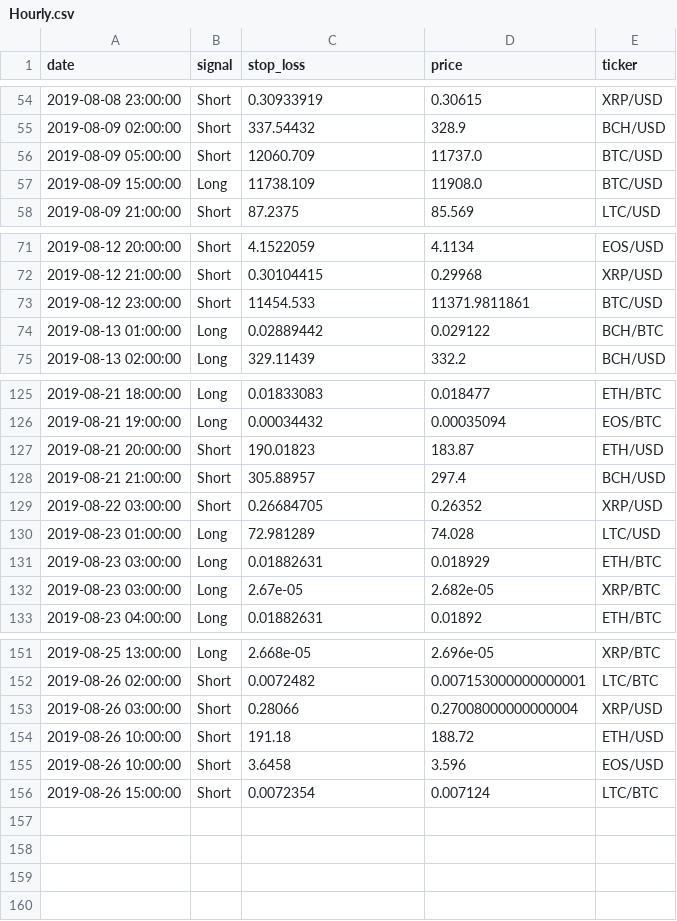
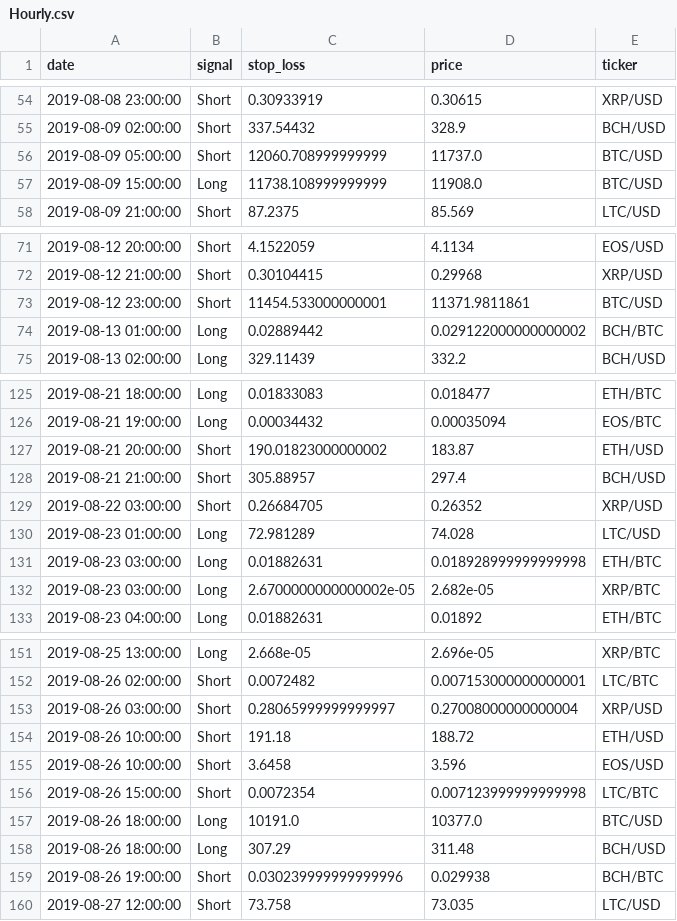
Before and after one commit to pegahcarter/All-Things-TA, a CSV file: signals/Hourly.csv, drawn as a sheet; only a part is shown, gaps mark what is left out; the diff covers the shown part only.

```diff
--- a/signals/Hourly.csv
+++ b/signals/Hourly.csv
@@ -55,4 +55,4 @@ date,signal,stop_loss,price,ticker
 2019-08-09 02:00:00,Short,337.54432,328.9,BCH/USD
-2019-08-09 05:00:00,Short,12060.709,11737.0,BTC/USD
-2019-08-09 15:00:00,Long,11738.109,11908.0,BTC/USD
+2019-08-09 05:00:00,Short,12060.708999999999,11737.0,BTC/USD
+2019-08-09 15:00:00,Long,11738.108999999999,11908.0,BTC/USD
 2019-08-09 21:00:00,Short,87.2375,85.569,LTC/USD
@@ -72,4 +72,4 @@ date,signal,stop_loss,price,ticker
 2019-08-12 21:00:00,Short,0.30104415,0.29968,XRP/USD
-2019-08-12 23:00:00,Short,11454.533,11371.9811861,BTC/USD
-2019-08-13 01:00:00,Long,0.02889442,0.029122,BCH/BTC
+2019-08-12 23:00:00,Short,11454.533000000001,11371.9811861,BTC/USD
+2019-08-13 01:00:00,Long,0.02889442,0.029122000000000002,BCH/BTC
 2019-08-13 02:00:00,Long,329.11439,332.2,BCH/USD
@@ -126,3 +126,3 @@ date,signal,stop_loss,price,ticker
 2019-08-21 19:00:00,Long,0.00034432,0.00035094,EOS/BTC
-2019-08-21 20:00:00,Short,190.01823,183.87,ETH/USD
+2019-08-21 20:00:00,Short,190.01823000000002,183.87,ETH/USD
 2019-08-21 21:00:00,Short,305.88957,297.4,BCH/USD
@@ -130,4 +130,4 @@ date,signal,stop_loss,price,ticker
 2019-08-23 01:00:00,Long,72.981289,74.028,LTC/USD
-2019-08-23 03:00:00,Long,0.01882631,0.018929,ETH/BTC
-2019-08-23 03:00:00,Long,2.67e-05,2.682e-05,XRP/BTC
+2019-08-23 03:00:00,Long,0.01882631,0.018928999999999998,ETH/BTC
+2019-08-23 03:00:00,Long,2.6700000000000002e-05,2.682e-05,XRP/BTC
 2019-08-23 04:00:00,Long,0.01882631,0.01892,ETH/BTC
@@ -152,5 +152,9 @@ date,signal,stop_loss,price,ticker
 2019-08-26 02:00:00,Short,0.0072482,0.007153000000000001,LTC/BTC
-2019-08-26 03:00:00,Short,0.28066,0.27008000000000004,XRP/USD
+2019-08-26 03:00:00,Short,0.28065999999999997,0.27008000000000004,XRP/USD
 2019-08-26 10:00:00,Short,191.18,188.72,ETH/USD
 2019-08-26 10:00:00,Short,3.6458,3.596,EOS/USD
-2019-08-26 15:00:00,Short,0.0072354,0.007124,LTC/BTC
+2019-08-26 15:00:00,Short,0.0072354,0.007123999999999998,LTC/BTC
+2019-08-26 18:00:00,Long,10191.0,10377.0,BTC/USD
+2019-08-26 18:00:00,Long,307.29,311.48,BCH/USD
+2019-08-26 19:00:00,Short,0.030239999999999996,0.029938,BCH/BTC
+2019-08-27 12:00:00,Short,73.758,73.035,LTC/USD
```
Also changed, not shown: 15 edited cells elsewhere in this file, 3 other files.
